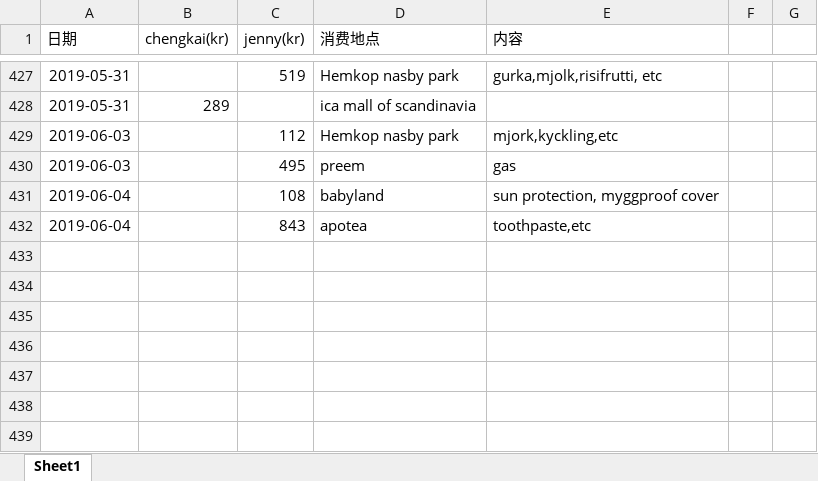
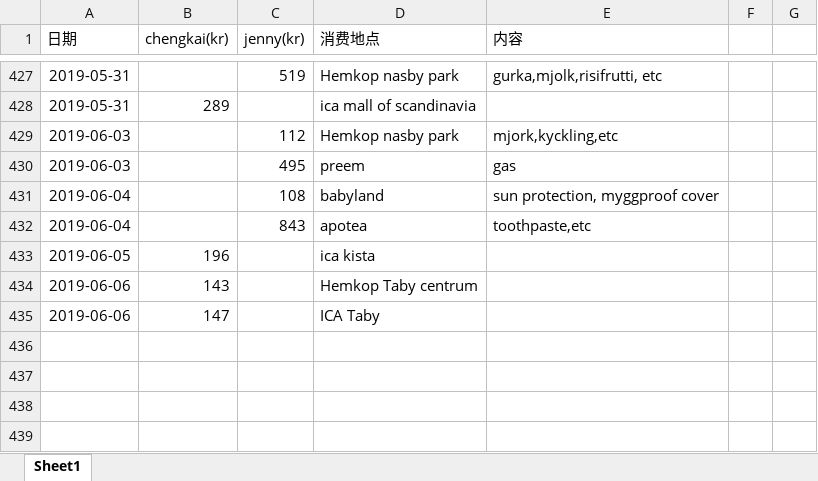
Before and after one commit to yanhuanwang/cost, an Excel workbook: Cost.xlsx, sheet Sheet1, drawn as a sheet; only a part is shown, gaps mark what is left out; values as stored, in another font and other column widths than the file's, no borders; conditional formats not drawn; the diff names each change by its address in the sheet, - before the commit and + after, or states it on an @@ line.

Commit message:
20190606

```diff
--- a/Cost.xlsx (sheet Sheet1)
+++ b/Cost.xlsx (sheet Sheet1)
-row 433: (empty)
+row 433: 2019-06-05 | 196 |  | ica kista
-row 434: (empty)
+row 434: 2019-06-06 | 143 |  | Hemkop Taby centrum
-row 435: (empty)
+row 435: 2019-06-06 | 147 |  | ICA Taby
```
